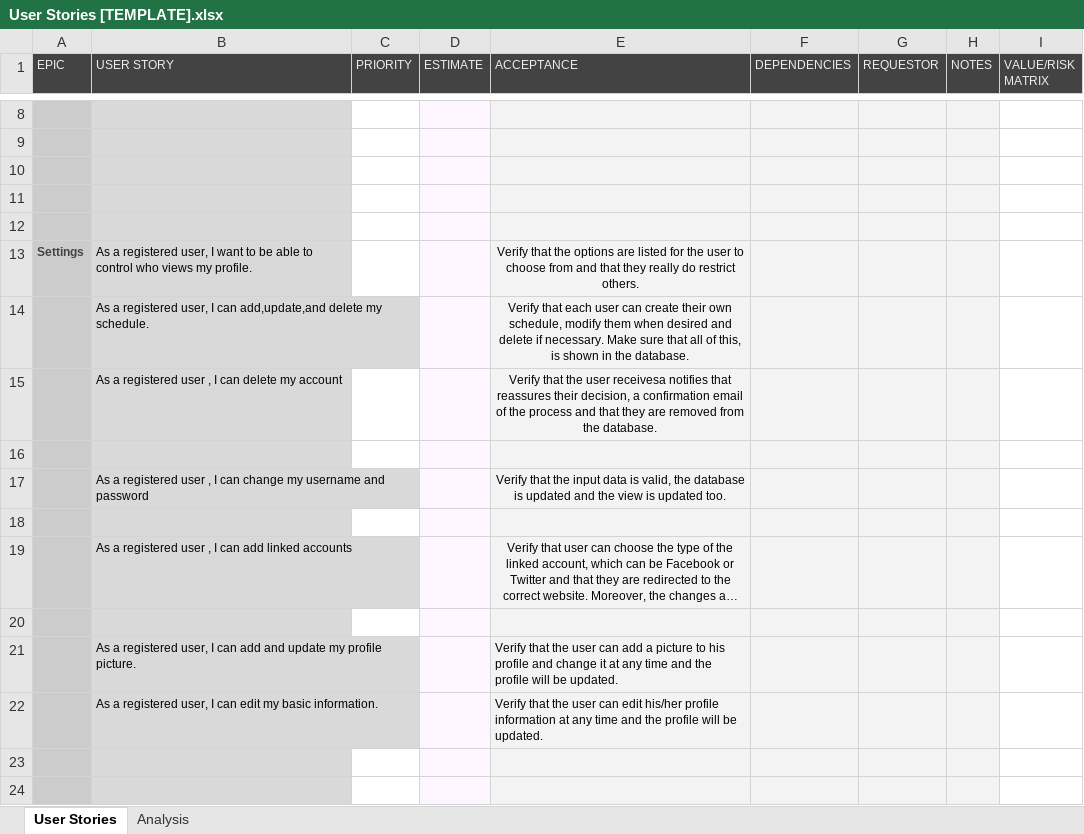
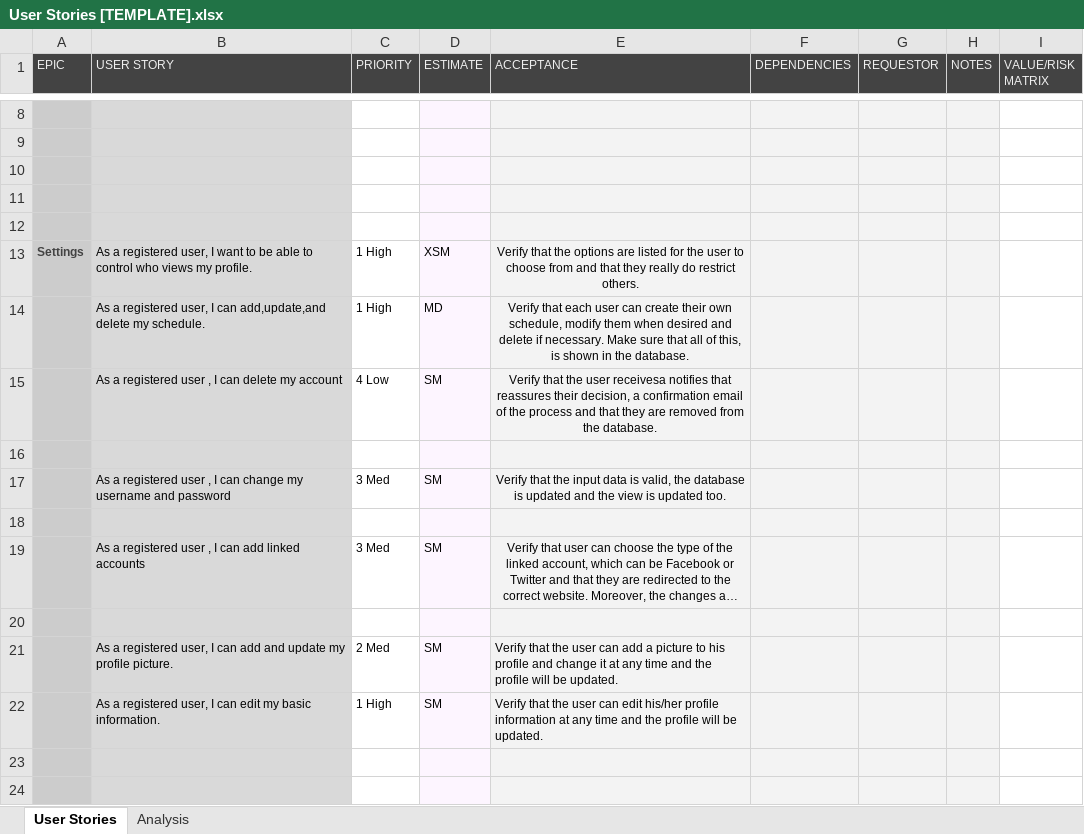
Before and after one commit to DinaElkafrawy/T17-Sprint2C1, an Excel workbook: User Stories [TEMPLATE].xlsx, sheet User Stories, drawn as a sheet; only a part is shown, gaps mark what is left out; long unchanged cells end in …; values as stored, in another font and other column widths than the file's, no borders; conditional formats not drawn; the diff covers the shown part only; the diff names each change by its address in the sheet, - before the commit and + after, or states it on an @@ line.

Commit message:
estimation

```diff
--- a/User Stories [TEMPLATE].xlsx (sheet User Stories)
+++ b/User Stories [TEMPLATE].xlsx (sheet User Stories)
-C13:C14 (PRIORITY): (empty)
+C13:C14 (PRIORITY): 1 High
-D13 (ESTIMATE): (empty)
+D13 (ESTIMATE): XSM
-D14 (ESTIMATE): (empty)
+D14 (ESTIMATE): MD
-C15 (PRIORITY): (empty)
+C15 (PRIORITY): 4 Low
-D15 (ESTIMATE): (empty)
+D15 (ESTIMATE): SM
-C17 (PRIORITY): (empty)
+C17 (PRIORITY): 3 Med
-D17 (ESTIMATE): (empty)
+D17 (ESTIMATE): SM
-C19 (PRIORITY): (empty)
+C19 (PRIORITY): 3 Med
-D19 (ESTIMATE): (empty)
+D19 (ESTIMATE): SM
-C21 (PRIORITY): (empty)
+C21 (PRIORITY): 2 Med
-D21:D22 (ESTIMATE): (empty)
+D21:D22 (ESTIMATE): SM
-C22 (PRIORITY): (empty)
+C22 (PRIORITY): 1 High
```
Also changed, not shown: 2 added rows, 2 removed rows and 16 edited cells elsewhere in this sheet, hidden cells.
